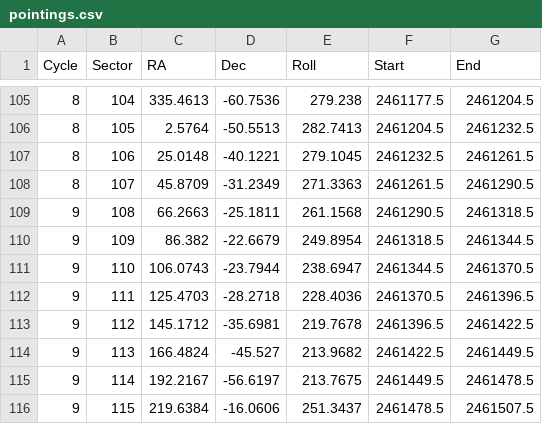
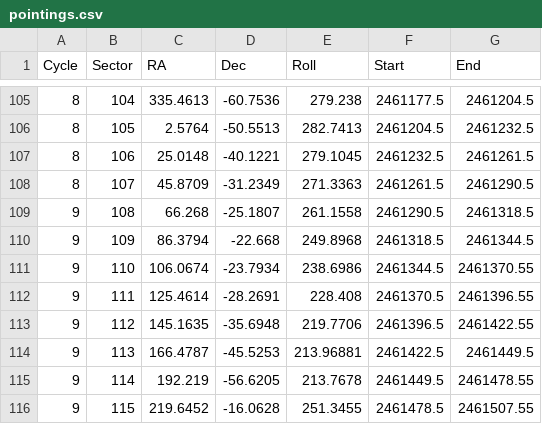
Before and after one commit to tessgi/tesswcs, a CSV file: src/tesswcs/data/pointings.csv, drawn as a sheet; only a part is shown, gaps mark what is left out; the diff covers the shown part only.

Commit message:
pointing update

```diff
--- a/src/tesswcs/data/pointings.csv
+++ b/src/tesswcs/data/pointings.csv
@@ -108,9 +108,9 @@
 8,107,45.8709,-31.2349,271.3363,2461261.5,2461290.5
-9,108,66.2663,-25.1811,261.1568,2461290.5,2461318.5
-9,109,86.382,-22.6679,249.8954,2461318.5,2461344.5
-9,110,106.0743,-23.7944,238.6947,2461344.5,2461370.5
-9,111,125.4703,-28.2718,228.4036,2461370.5,2461396.5
-9,112,145.1712,-35.6981,219.7678,2461396.5,2461422.5
-9,113,166.4824,-45.527,213.9682,2461422.5,2461449.5
-9,114,192.2167,-56.6197,213.7675,2461449.5,2461478.5
-9,115,219.6384,-16.0606,251.3437,2461478.5,2461507.5
+9,108,66.268,-25.1807,261.1558,2461290.5,2461318.5
+9,109,86.3794,-22.668,249.8968,2461318.5,2461344.5
+9,110,106.0674,-23.7934,238.6986,2461344.5,2461370.55
+9,111,125.4614,-28.2691,228.408,2461370.5,2461396.55
+9,112,145.1635,-35.6948,219.7706,2461396.5,2461422.55
+9,113,166.4787,-45.5253,213.96881,2461422.5,2461449.5
+9,114,192.219,-56.6205,213.7678,2461449.5,2461478.55
+9,115,219.6452,-16.0628,251.3455,2461478.5,2461507.55
```
Also changed, not shown: 28 edited cells elsewhere in this file.
